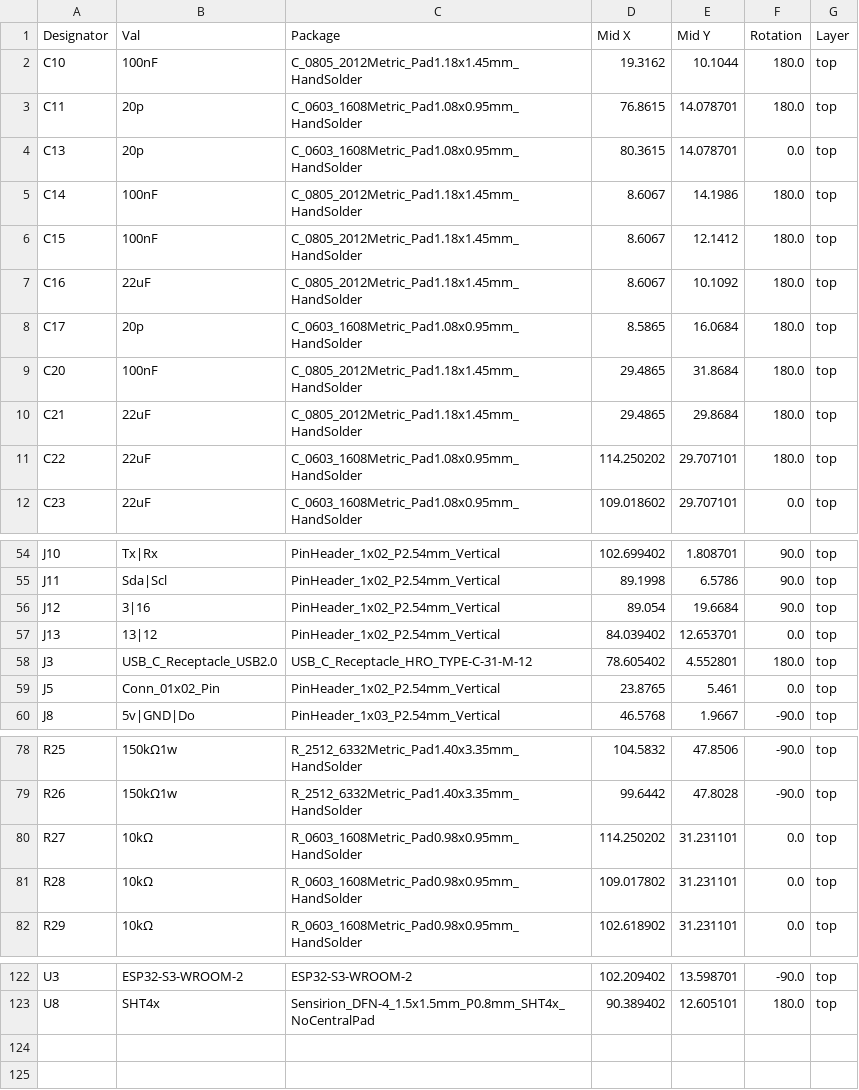
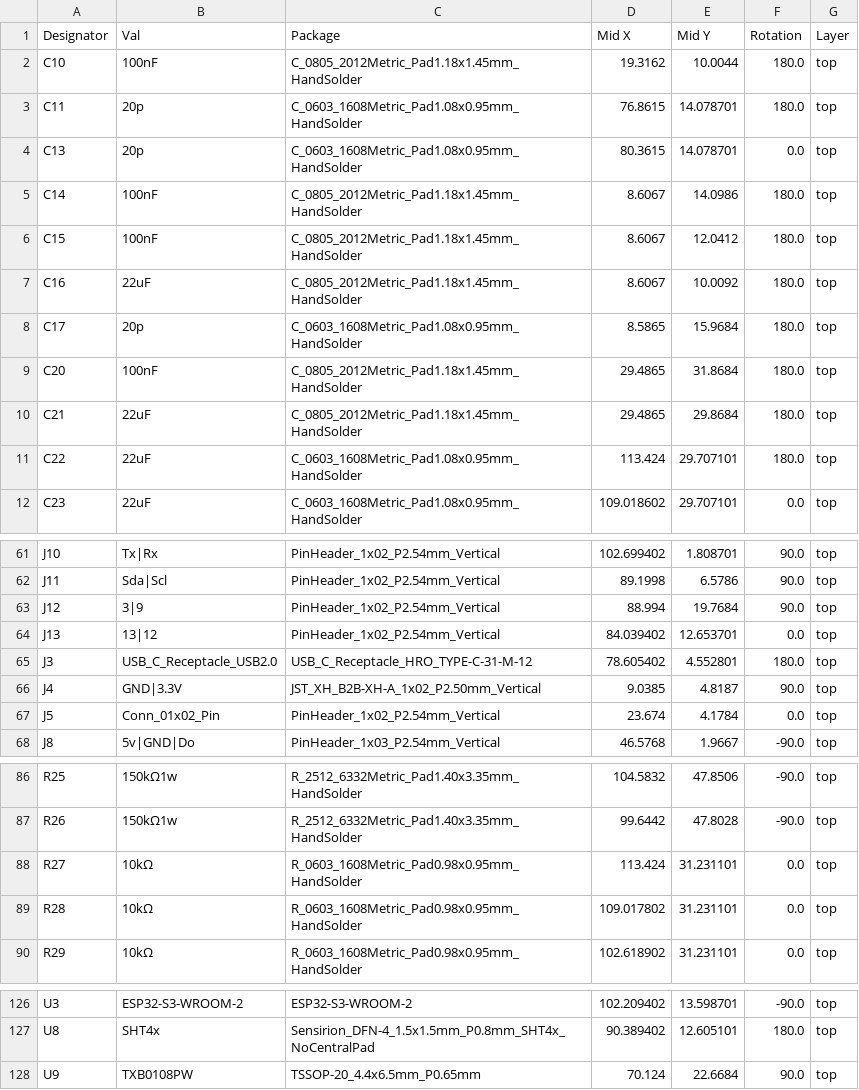
Before and after one commit to crgarcia12/electronics-homeassistant-lightscontroll, a CSV file: PCB/schematics-v23.8/kicad/jlcpcb/production_files/CPL-hamodule.csv, drawn as a sheet; only a part is shown, gaps mark what is left out; the diff covers the shown part only.

```diff
--- a/PCB/schematics-v23.8/kicad/jlcpcb/production_files/CPL-hamodule.csv
+++ b/PCB/schematics-v23.8/kicad/jlcpcb/production_files/CPL-hamodule.csv
@@ -1,12 +1,12 @@
 Designator,Val,Package,Mid X,Mid Y,Rotation,Layer
-C10,100nF,C_0805_2012Metric_Pad1.18x1.45mm_HandSolder,19.3162,10.1044,180.0,top
+C10,100nF,C_0805_2012Metric_Pad1.18x1.45mm_HandSolder,19.3162,10.0044,180.0,top
 C11,20p,C_0603_1608Metric_Pad1.08x0.95mm_HandSolder,76.8615,14.078701,180.0,top
 C13,20p,C_0603_1608Metric_Pad1.08x0.95mm_HandSolder,80.3615,14.078701,0.0,top
-C14,100nF,C_0805_2012Metric_Pad1.18x1.45mm_HandSolder,8.6067,14.1986,180.0,top
-C15,100nF,C_0805_2012Metric_Pad1.18x1.45mm_HandSolder,8.6067,12.1412,180.0,top
-C16,22uF,C_0805_2012Metric_Pad1.18x1.45mm_HandSolder,8.6067,10.1092,180.0,top
-C17,20p,C_0603_1608Metric_Pad1.08x0.95mm_HandSolder,8.5865,16.0684,180.0,top
+C14,100nF,C_0805_2012Metric_Pad1.18x1.45mm_HandSolder,8.6067,14.0986,180.0,top
+C15,100nF,C_0805_2012Metric_Pad1.18x1.45mm_HandSolder,8.6067,12.0412,180.0,top
+C16,22uF,C_0805_2012Metric_Pad1.18x1.45mm_HandSolder,8.6067,10.0092,180.0,top
+C17,20p,C_0603_1608Metric_Pad1.08x0.95mm_HandSolder,8.5865,15.9684,180.0,top
 C20,100nF,C_0805_2012Metric_Pad1.18x1.45mm_HandSolder,29.4865,31.8684,180.0,top
 C21,22uF,C_0805_2012Metric_Pad1.18x1.45mm_HandSolder,29.4865,29.8684,180.0,top
-C22,22uF,C_0603_1608Metric_Pad1.08x0.95mm_HandSolder,114.250202,29.707101,180.0,top
+C22,22uF,C_0603_1608Metric_Pad1.08x0.95mm_HandSolder,113.424,29.707101,180.0,top
 C23,22uF,C_0603_1608Metric_Pad1.08x0.95mm_HandSolder,109.018602,29.707101,0.0,top
@@ -55,6 +62,7 @@ J10,Tx|Rx,PinHeader_1x02_P2.54mm_Vertical,102.699402,1.808701,90.0,top
 J11,Sda|Scl,PinHeader_1x02_P2.54mm_Vertical,89.1998,6.5786,90.0,top
-J12,3|16,PinHeader_1x02_P2.54mm_Vertical,89.054,19.6684,90.0,top
+J12,3|9,PinHeader_1x02_P2.54mm_Vertical,88.994,19.7684,90.0,top
 J13,13|12,PinHeader_1x02_P2.54mm_Vertical,84.039402,12.653701,0.0,top
 J3,USB_C_Receptacle_USB2.0,USB_C_Receptacle_HRO_TYPE-C-31-M-12,78.605402,4.552801,180.0,top
-J5,Conn_01x02_Pin,PinHeader_1x02_P2.54mm_Vertical,23.8765,5.461,0.0,top
+J4,GND|3.3V,JST_XH_B2B-XH-A_1x02_P2.50mm_Vertical,9.0385,4.8187,90.0,top
+J5,Conn_01x02_Pin,PinHeader_1x02_P2.54mm_Vertical,23.674,4.1784,0.0,top
 J8,5v|GND|Do,PinHeader_1x03_P2.54mm_Vertical,46.5768,1.9667,-90.0,top
@@ -79,3 +87,3 @@ R25,150kΩ1w,R_2512_6332Metric_Pad1.40x3.35mm_HandSolder,104.5832,47.8506,-90.0,
 R26,150kΩ1w,R_2512_6332Metric_Pad1.40x3.35mm_HandSolder,99.6442,47.8028,-90.0,top
-R27,10kΩ,R_0603_1608Metric_Pad0.98x0.95mm_HandSolder,114.250202,31.231101,0.0,top
+R27,10kΩ,R_0603_1608Metric_Pad0.98x0.95mm_HandSolder,113.424,31.231101,0.0,top
 R28,10kΩ,R_0603_1608Metric_Pad0.98x0.95mm_HandSolder,109.017802,31.231101,0.0,top
@@ -123 +127,2 @@ U3,ESP32-S3-WROOM-2,ESP32-S3-WROOM-2,102.209402,13.598701,-90.0,top
 U8,SHT4x,Sensirion_DFN-4_1.5x1.5mm_P0.8mm_SHT4x_NoCentralPad,90.389402,12.605101,180.0,top
+U9,TXB0108PW,TSSOP-20_4.4x6.5mm_P0.65mm,70.124,22.6684,90.0,top
```
Also changed, not shown: 9 added rows, 6 removed rows and 45 edited cells elsewhere in this file, PCB/schematics-v23.8/kicad/jlcpcb/production_files/BOM-hamodule.csv, 57 other files.
